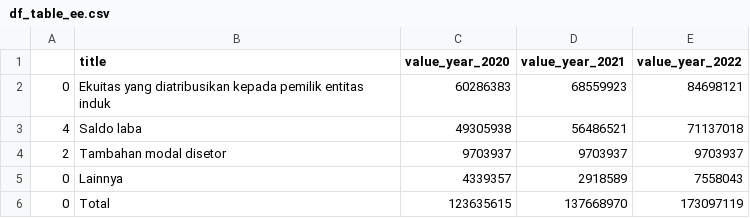
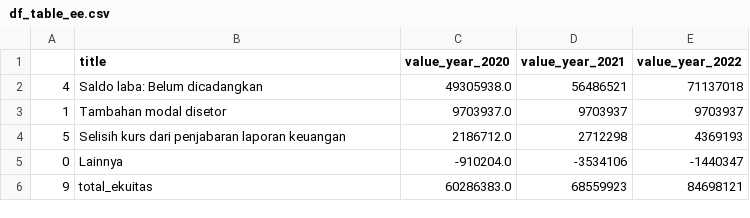
Before and after one commit to yopiangga/nap-builder-flask, a CSV file: temp/df_table_ee.csv, drawn as a sheet.

```diff
--- a/temp/df_table_ee.csv
+++ b/temp/df_table_ee.csv
@@ -1,6 +1,6 @@
 ,title,value_year_2020,value_year_2021,value_year_2022
-0,Ekuitas yang diatribusikan kepada pemilik entitas induk,60286383,68559923,84698121
-4,Saldo laba,49305938,56486521,71137018
-2,Tambahan modal disetor,9703937,9703937,9703937
-0,Lainnya,4339357,2918589,7558043
-0,Total,123635615,137668970,173097119
+4,Saldo laba: Belum dicadangkan,49305938.0,56486521,71137018
+1,Tambahan modal disetor,9703937.0,9703937,9703937
+5,Selisih kurs dari penjabaran laporan keuangan,2186712.0,2712298,4369193
+0,Lainnya,-910204.0,-3534106,-1440347
+9,total_ekuitas,60286383.0,68559923,84698121
```
Also changed, not shown: temp/df_descriptive.csv, temp/df_table_a.csv, 4 other files.
